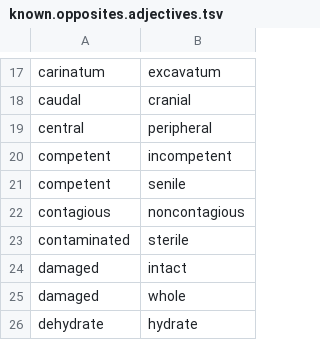
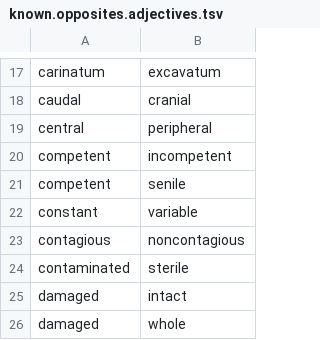
Before and after one commit to UCDenver-ccp/translator-concept-oppositeness, a TSV file: resources/known.opposites.adjectives.tsv, drawn as a sheet; only a part is shown, gaps mark what is left out; the shorter side is filled out with more unchanged rows.

Commit message:
Additions to resources and to documentation

```diff
--- a/resources/known.opposites.adjectives.tsv
+++ b/resources/known.opposites.adjectives.tsv
@@ -21,2 +21,3 @@ competent	incompetent
 competent	senile
+constant	variable
 contagious	noncontagious
```
Also changed, not shown: 12 other files.
